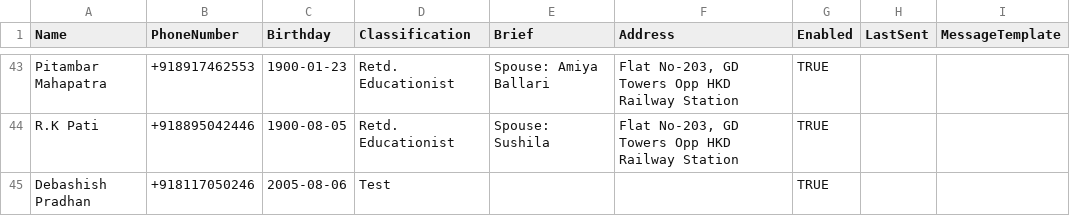
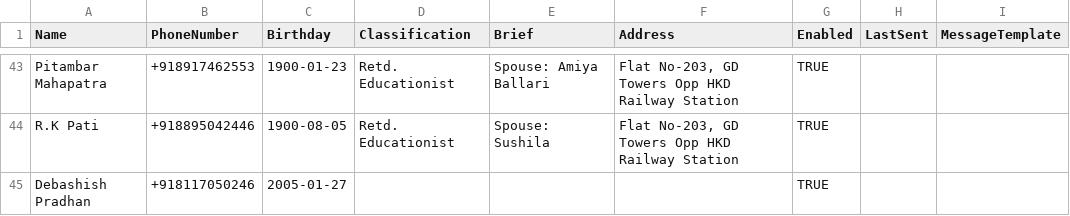
Before and after one commit to Manas-Dikshit/Messenger_Automation, a CSV file: data/birthdays.csv, drawn as a sheet; only a part is shown, gaps mark what is left out.

Commit message:
chore: set Debashish Pradhan's real DOB (27 Jan), remove test marker

```diff
--- a/data/birthdays.csv
+++ b/data/birthdays.csv
@@ -44,2 +44,2 @@ Pitambar Mahapatra,+918917462553,1900-01-23,Retd. Educationist,Spouse: Amiya Bal
 R.K Pati,+918895042446,1900-08-05,Retd. Educationist,Spouse: Sushila,"Flat No-203, GD Towers Opp HKD Railway Station",TRUE,,
-Debashish Pradhan,+918117050246,2005-08-06,Test,,,TRUE,,
+Debashish Pradhan,+918117050246,2005-01-27,,,,TRUE,,
```
